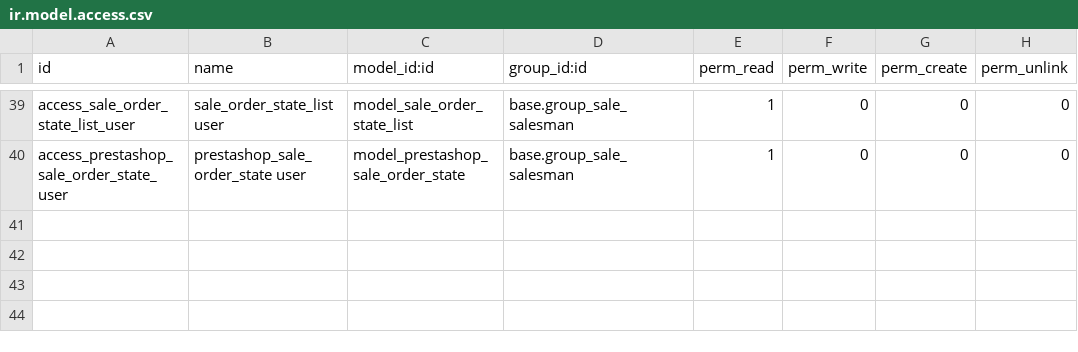
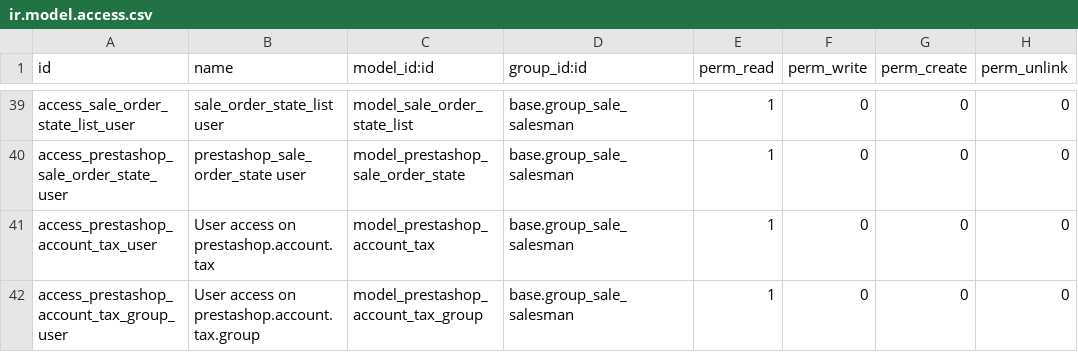
Before and after one commit to nilshamerlinck/connector-prestashop, a CSV file: prestashoperpconnect/security/ir.model.access.csv, drawn as a sheet; only a part is shown, gaps mark what is left out; the diff names each change by its address in the sheet, - before the commit and + after, or states it on an @@ line.

Commit message:
[FIX] acces rights to import orders

```diff
--- a/prestashoperpconnect/security/ir.model.access.csv
+++ b/prestashoperpconnect/security/ir.model.access.csv
+row 41: access_prestashop_account_tax_user | User access on prestashop.account.tax | model_prestashop_account_tax | base.group_sale_salesman | 1 | 0 | 0 | 0
+row 42: access_prestashop_account_tax_group_user | User access on prestashop.account.tax.group | model_prestashop_account_tax_group | base.group_sale_salesman | 1 | 0 | 0 | 0
```
